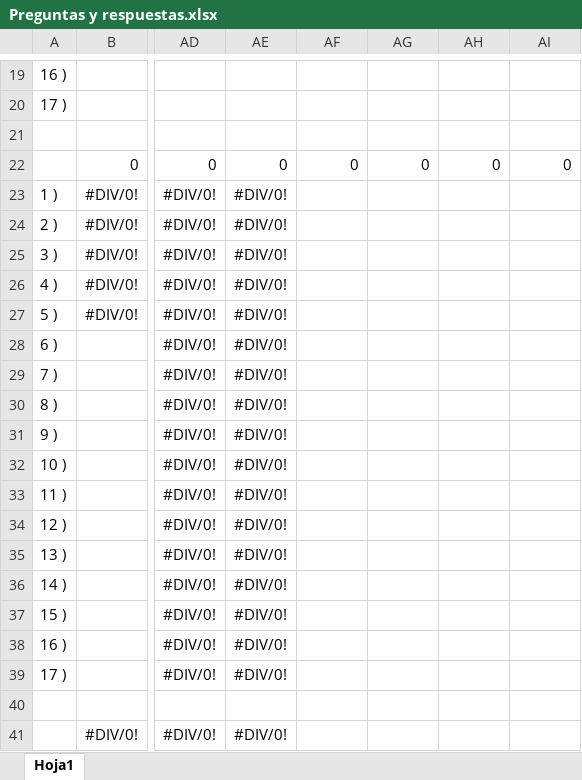
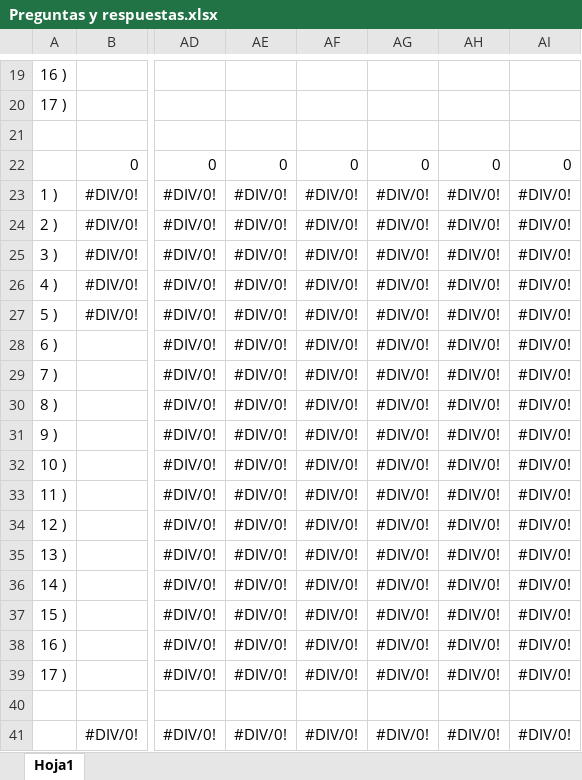
Before and after one commit to Arturo33mx/EncuestaRapida, an Excel workbook: CapturaDis22Nueva/Reportes/Preguntas y respuestas.xlsx, sheet Hoja1, drawn as a sheet; only a part is shown, gaps mark what is left out; values as stored, in another font and other column widths than the file's, no borders; the diff names each change by its address in the sheet, - before the commit and + after, or states it on an @@ line.

```diff
--- a/CapturaDis22Nueva/Reportes/Preguntas y respuestas.xlsx (sheet Hoja1)
+++ b/CapturaDis22Nueva/Reportes/Preguntas y respuestas.xlsx (sheet Hoja1)
-AF23:AF39: (empty)
+AF23:AF39: #DIV/0!
-AG23:AG39: (empty)
+AG23:AG39: #DIV/0!
-AH23:AH39: (empty)
+AH23:AH39: #DIV/0!
-AI23:AI39: (empty)
+AI23:AI39: #DIV/0!
-AF41: (empty)
+AF41: #DIV/0!
-AG41: (empty)
+AG41: #DIV/0!
-AH41: (empty)
+AH41: #DIV/0!
-AI41: (empty)
+AI41: #DIV/0!
```
